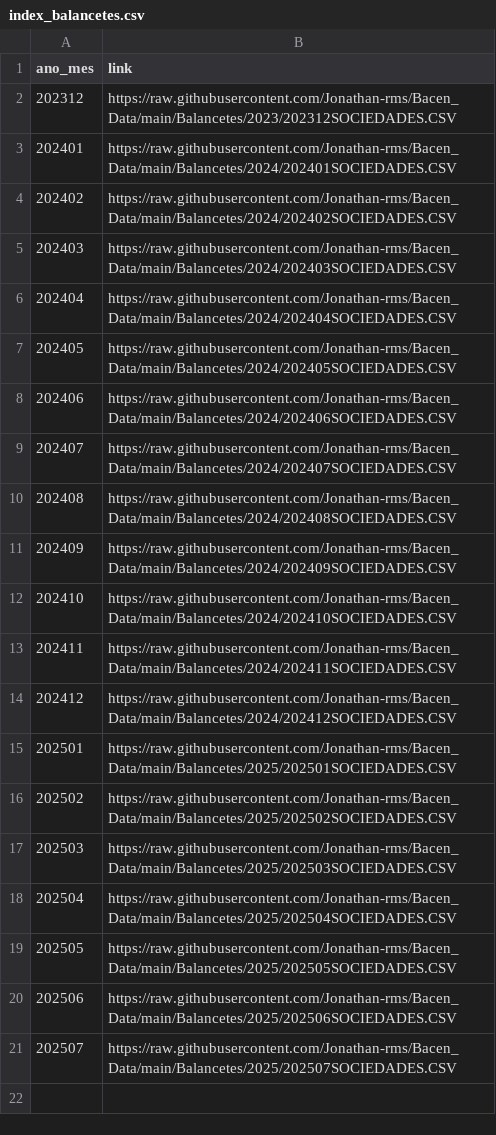
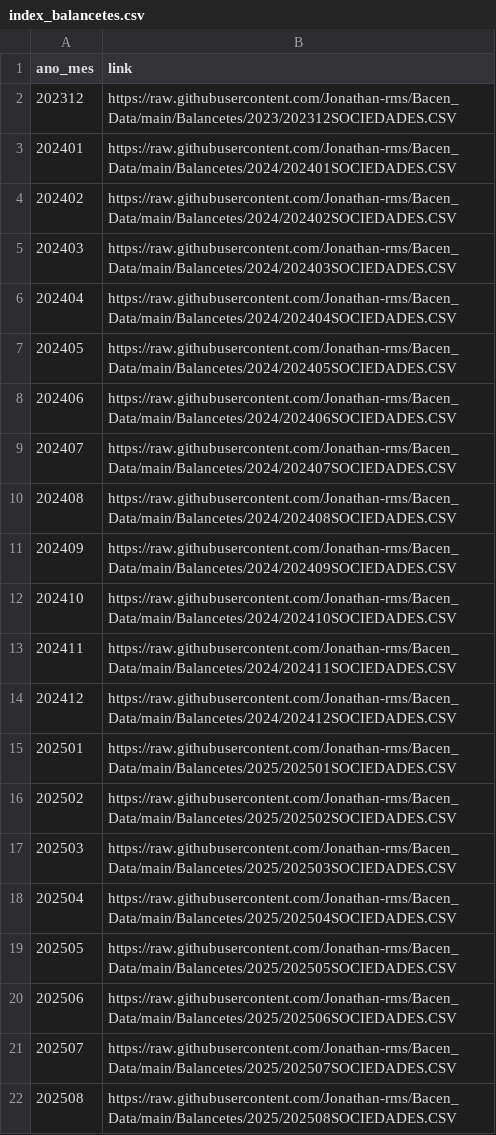
Before and after one commit to Jonathan-rms/Bacen_Data, a CSV file: Balancetes/index_balancetes.csv, drawn as a sheet.

```diff
--- a/Balancetes/index_balancetes.csv
+++ b/Balancetes/index_balancetes.csv
@@ -21 +21,2 @@
 202507,https://raw.githubusercontent.com/Jonathan-rms/Bacen_Data/main/Balancetes/2025/202507SOCIEDADES.CSV
+202508,https://raw.githubusercontent.com/Jonathan-rms/Bacen_Data/main/Balancetes/2025/202508SOCIEDADES.CSV
```
Also changed, not shown: 4 other files.
